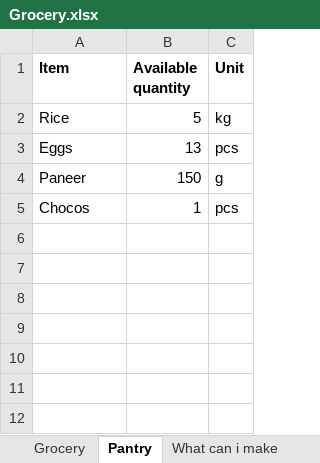
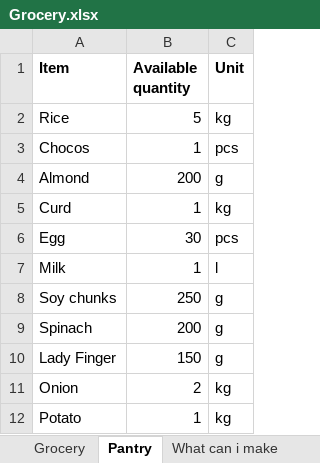
Before and after one commit to akshayasbipin/meal_planner, an Excel workbook: Grocery.xlsx, sheet Pantry, drawn as a sheet; values as stored, in another font and other column widths than the file's, no borders; removed rows and columns are numbered as before the commit, all else as after; the diff names each change by its address in the sheet, - before the commit and + after, or states it on an @@ line.

```diff
--- a/Grocery.xlsx (sheet Pantry)
+++ b/Grocery.xlsx (sheet Pantry)
-row 3: Eggs | 13 | pcs
-row 4: Paneer | 150 | g
+row 4: Almond | 200 | g
+row 5: Curd | 1 | kg
+row 6: Egg | 30 | pcs
+row 7: Milk | 1 | l
+row 8: Soy chunks | 250 | g
+row 9: Spinach | 200 | g
+row 10: Lady Finger | 150 | g
+row 11: Onion | 2 | kg
+row 12: Potato | 1 | kg
```
Also changed, not shown: sheet Planner Settings, sheet Grocery, sheet required, sheet What can i make, other sheet tabs, 10 other files.
